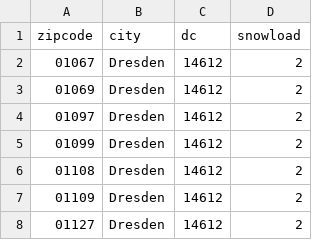
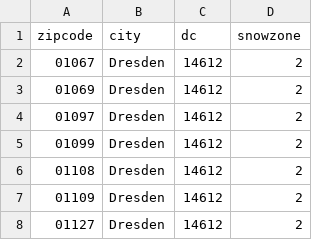
Before and after one commit to anitejngo/snowzones, a CSV file: _zipcode_city_dc_snowload.csv, drawn as a sheet; only a part is shown.

Commit message:
Change snowload field to snowzone

```diff
--- a/_zipcode_city_dc_snowload.csv
+++ b/_zipcode_city_dc_snowload.csv
@@ -1,2 +1,2 @@
-zipcode,city,dc,snowload
+zipcode,city,dc,snowzone
 01067,Dresden,14612,2
```
Also changed, not shown: 19 other files.
